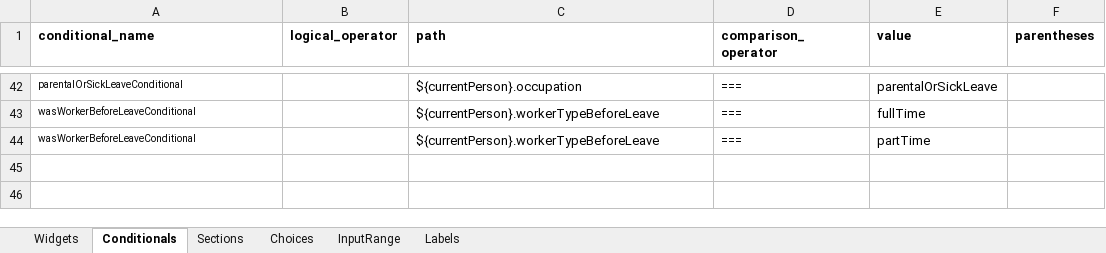
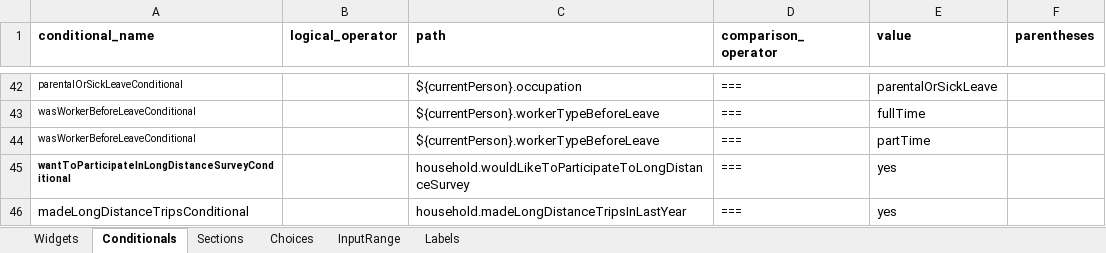
Before and after one commit to chairemobilite/od_nationale_quebec, an Excel workbook: survey/references/OD_nationale_quebec_2025.xlsx, sheet Conditionals, drawn as a sheet; only a part is shown, gaps mark what is left out; values as stored, in another font and other column widths than the file's, no borders; the diff names each change by its address in the sheet, - before the commit and + after, or states it on an @@ line.

Commit message:
longDistance: add the `longDistance` section of the survey
fixes #93

The section is added after all trip diaries and before the end section.

```diff
--- a/survey/references/OD_nationale_quebec_2025.xlsx (sheet Conditionals)
+++ b/survey/references/OD_nationale_quebec_2025.xlsx (sheet Conditionals)
+row 45: wantToParticipateInLongDistanceSurveyConditional |  | household.wouldLikeToParticipateToLongDistanceSurvey | === | yes
+row 46: madeLongDistanceTripsConditional |  | household.madeLongDistanceTripsInLastYear | === | yes
```
Also changed, not shown: sheet Widgets, sheet InputRange, sheet Sections, 21 other files.
